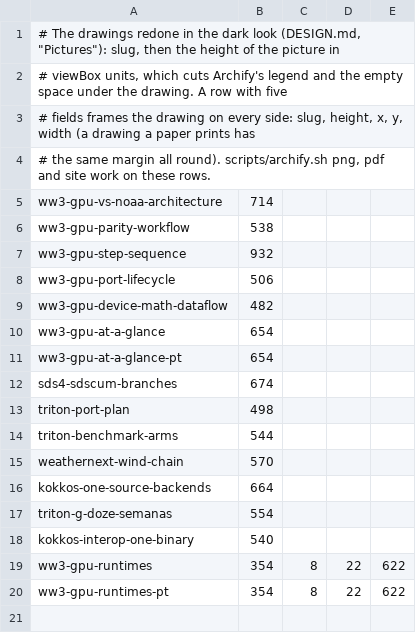
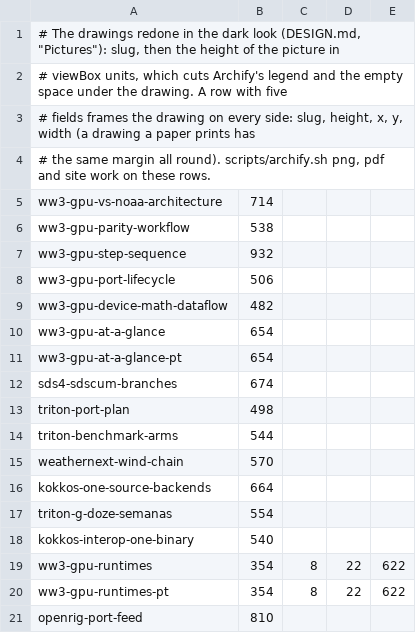
Before and after one commit to h0ffmann/ww3-gpu, a TSV file: docs/archify/dark.tsv, drawn as a sheet; the diff names each change by its address in the sheet, - before the commit and + after, or states it on an @@ line.

```diff
--- a/docs/archify/dark.tsv
+++ b/docs/archify/dark.tsv
+row 21: openrig-port-feed | 810
```
Also changed, not shown: 6 other files.
